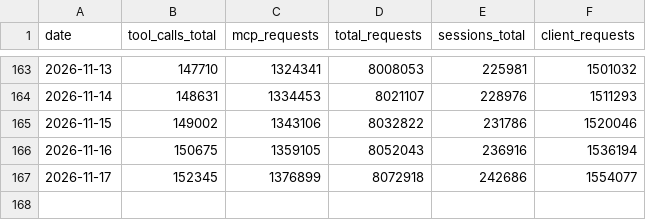
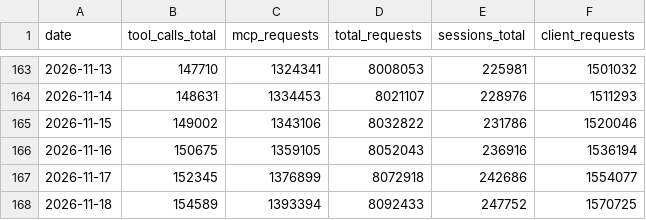
Before and after one commit to silly-geese/estonian-mcp, a CSV file: metrics-history.csv, drawn as a sheet; only a part is shown, gaps mark what is left out.

```diff
--- a/metrics-history.csv
+++ b/metrics-history.csv
@@ -167 +167,2 @@ date,tool_calls_total,mcp_requests,total_requests,sessions_total,client_requests
 2026-11-17,152345,1376899,8072918,242686,1554077
+2026-11-18,154589,1393394,8092433,247752,1570725
```
